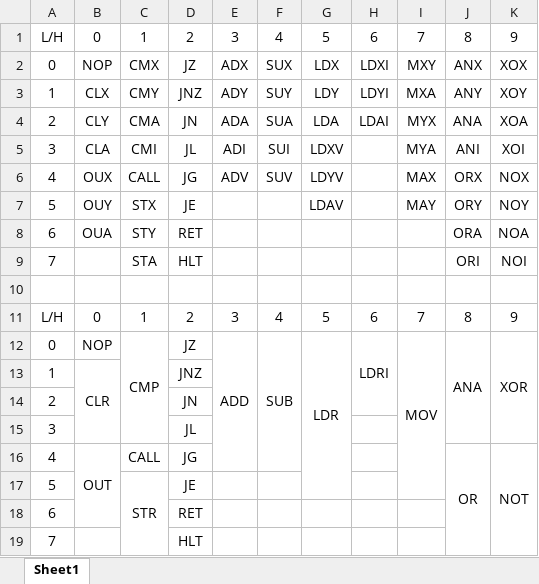
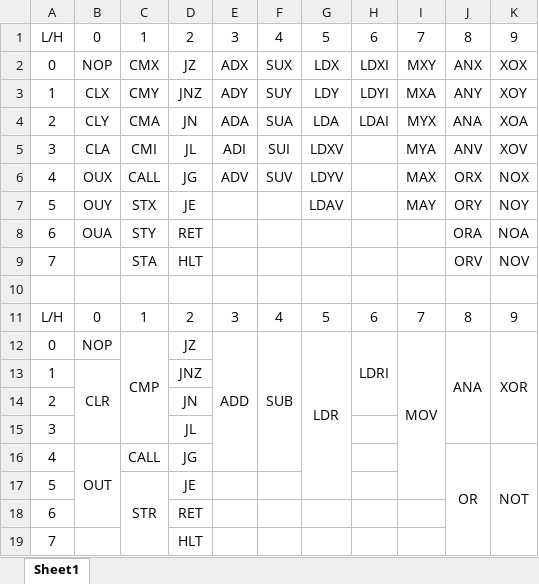
Before and after one commit to Havcaaren/6502, an Excel workbook: OP.xlsx, sheet Sheet1, drawn as a sheet; values as stored, in another font and other column widths than the file's, no borders; the diff names each change by its address in the sheet, - before the commit and + after, or states it on an @@ line.

```diff
--- a/OP.xlsx (sheet Sheet1)
+++ b/OP.xlsx (sheet Sheet1)
-J5: ANI
+J5: ANV
-K5: XOI
+K5: XOV
-J9: ORI
+J9: ORV
-K9: NOI
+K9: NOV
```
Also changed, not shown: 1 other file.
